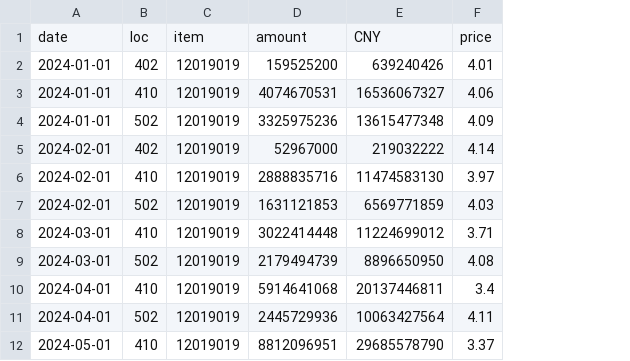
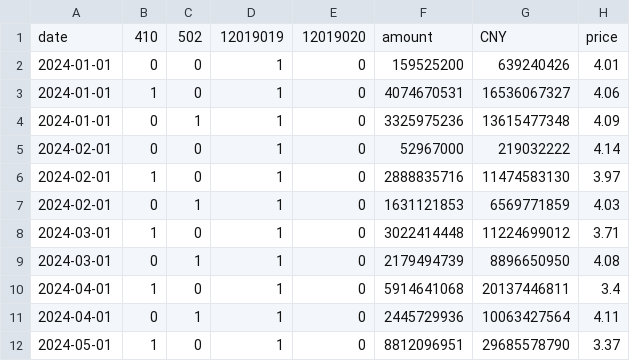
Before and after one commit to harukaworks/temp, a CSV file: dataset/merge.csv, drawn as a sheet; only a part is shown; removed rows and columns are numbered as before the commit, all else as after; the diff names each change by its address in the sheet, - before the commit and + after, or states it on an @@ line.

Commit message:
make data suitable for machine learning

```diff
--- a/dataset/merge.csv
+++ b/dataset/merge.csv
-column B, rows 1-12: loc | 402 | 410 | 502 | 402 | 410 | 502 | 410 | 502 | 410 | 502 | 410
-column C, rows 1-12: item | 12019019 | 12019019 | 12019019 | 12019019 | 12019019 | 12019019 | 12019019 | 12019019 | 12019019 | 12019019 | 12019019
+column B, rows 1-12: 410 | 0 | 1 | 0 | 0 | 1 | 0 | 1 | 0 | 1 | 0 | 1
+column C, rows 1-12: 502 | 0 | 0 | 1 | 0 | 0 | 1 | 0 | 1 | 0 | 1 | 0
+column D, rows 1-12: 12019019 | 1 | 1 | 1 | 1 | 1 | 1 | 1 | 1 | 1 | 1 | 1
+column E, rows 1-12: 12019020 | 0 | 0 | 0 | 0 | 0 | 0 | 0 | 0 | 0 | 0 | 0
```
Also changed, not shown: 6 other files.
